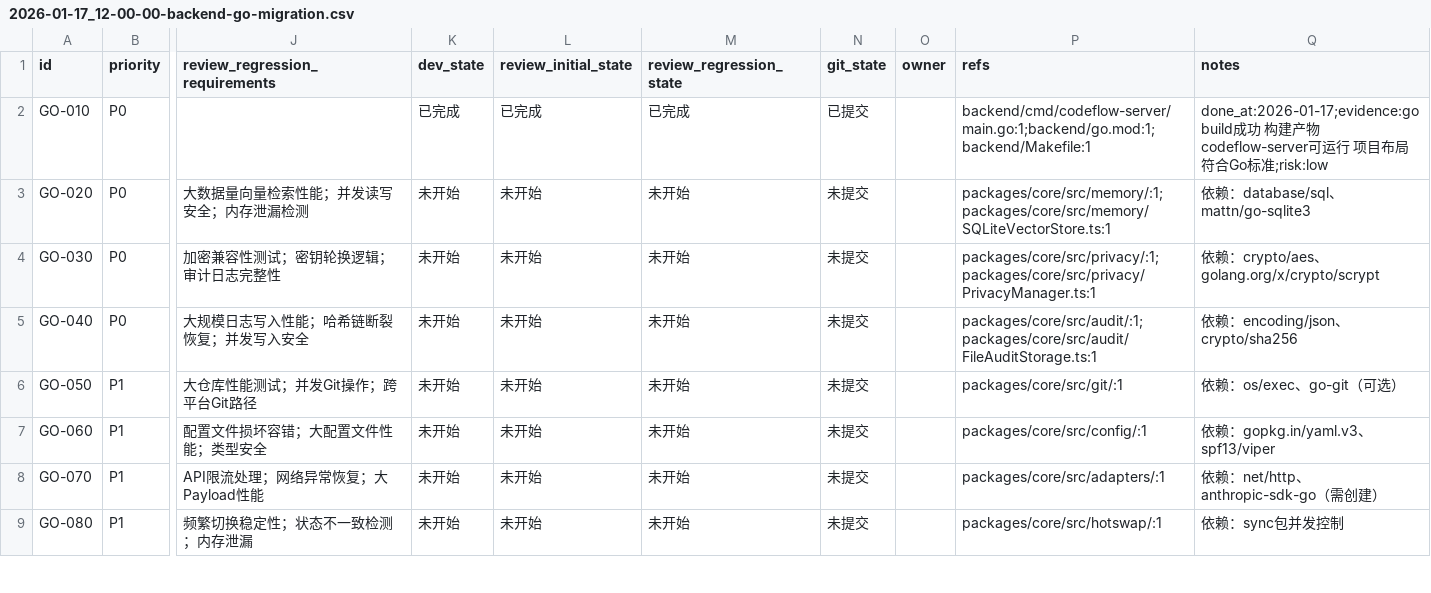
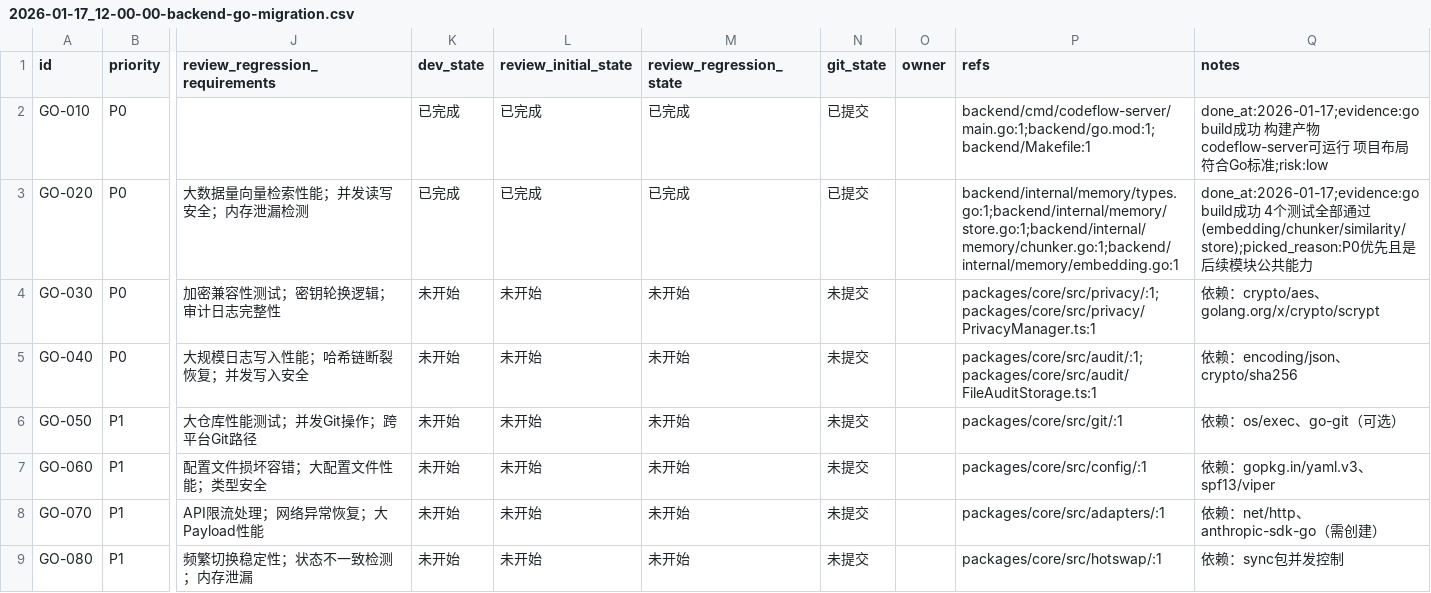
Before and after one commit to XingLingQAQ/Codeflow, a CSV file: issues/2026-01-17_12-00-00-backend-go-migration.csv, drawn as a sheet; only a part is shown, gaps mark what is left out; the diff names each change by its address in the sheet, - before the commit and + after, or states it on an @@ line.

```diff
--- a/issues/2026-01-17_12-00-00-backend-go-migration.csv
+++ b/issues/2026-01-17_12-00-00-backend-go-migration.csv
-K3 (dev_state): 未开始
+K3 (dev_state): 已完成
-L3 (review_initial_state): 未开始
+L3 (review_initial_state): 已完成
-M3 (review_regression_state): 未开始
+M3 (review_regression_state): 已完成
-N3 (git_state): 未提交
+N3 (git_state): 已提交
-P3 (refs): packages/core/src/memory/:1;packages/core/src/memory/SQLiteVectorStore.ts:1
+P3 (refs): backend/internal/memory/types.go:1;backend/internal/memory/store.go:1;backend/internal/memory/chunker.go:1;backend/internal/memory/embedding.go:1
-Q3 (notes): 依赖：database/sql、mattn/go-sqlite3
+Q3 (notes): done_at:2026-01-17;evidence:go build成功 4个测试全部通过(embedding/chunker/similarity/store);picked_reason:P0优先且是后续模块公共能力
```
Also changed, not shown: 7 other files.
